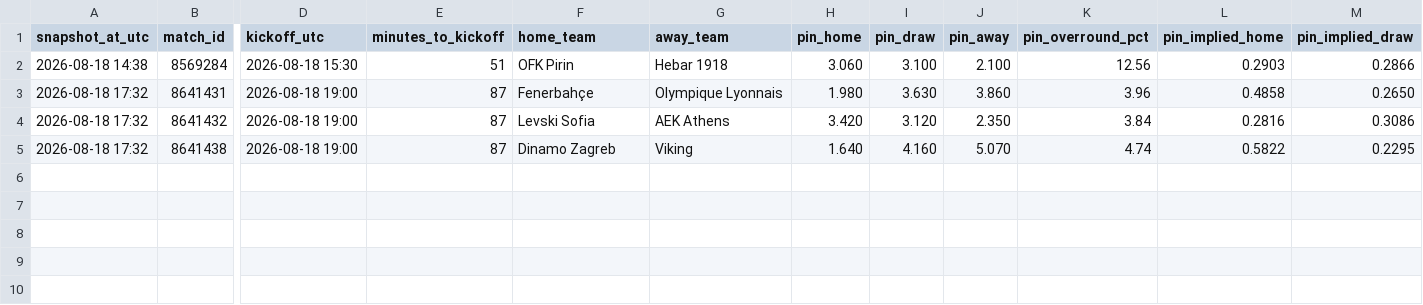
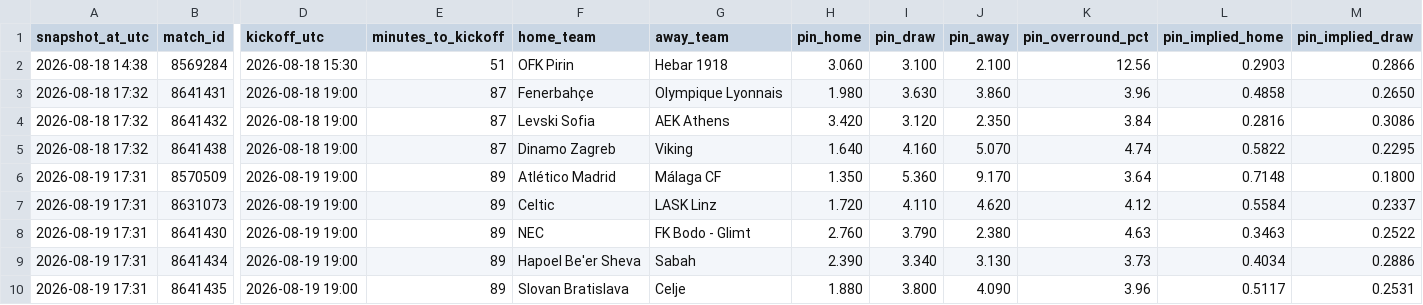
Before and after one commit to Bggantchev/betting-system, a CSV file: odds_snapshots.csv, drawn as a sheet; only a part is shown, gaps mark what is left out; rows hold the shown columns only; the diff names each change by its address in the sheet, - before the commit and + after, or states it on an @@ line.

```diff
--- a/odds_snapshots.csv
+++ b/odds_snapshots.csv
+row 6: 2026-08-19 17:31 | 8570509 | 2026-08-19 19:00 | 89 | Atlético Madrid | Málaga CF | 1.350 | 5.360 | 9.170 | 3.64 | 0.7148 | 0.1800
+row 7: 2026-08-19 17:31 | 8631073 | 2026-08-19 19:00 | 89 | Celtic | LASK Linz | 1.720 | 4.110 | 4.620 | 4.12 | 0.5584 | 0.2337
+row 8: 2026-08-19 17:31 | 8641430 | 2026-08-19 19:00 | 89 | NEC | FK Bodo - Glimt | 2.760 | 3.790 | 2.380 | 4.63 | 0.3463 | 0.2522
+row 9: 2026-08-19 17:31 | 8641434 | 2026-08-19 19:00 | 89 | Hapoel Be'er Sheva | Sabah | 2.390 | 3.340 | 3.130 | 3.73 | 0.4034 | 0.2886
+row 10: 2026-08-19 17:31 | 8641435 | 2026-08-19 19:00 | 89 | Slovan Bratislava | Celje | 1.880 | 3.800 | 4.090 | 3.96 | 0.5117 | 0.2531
```
